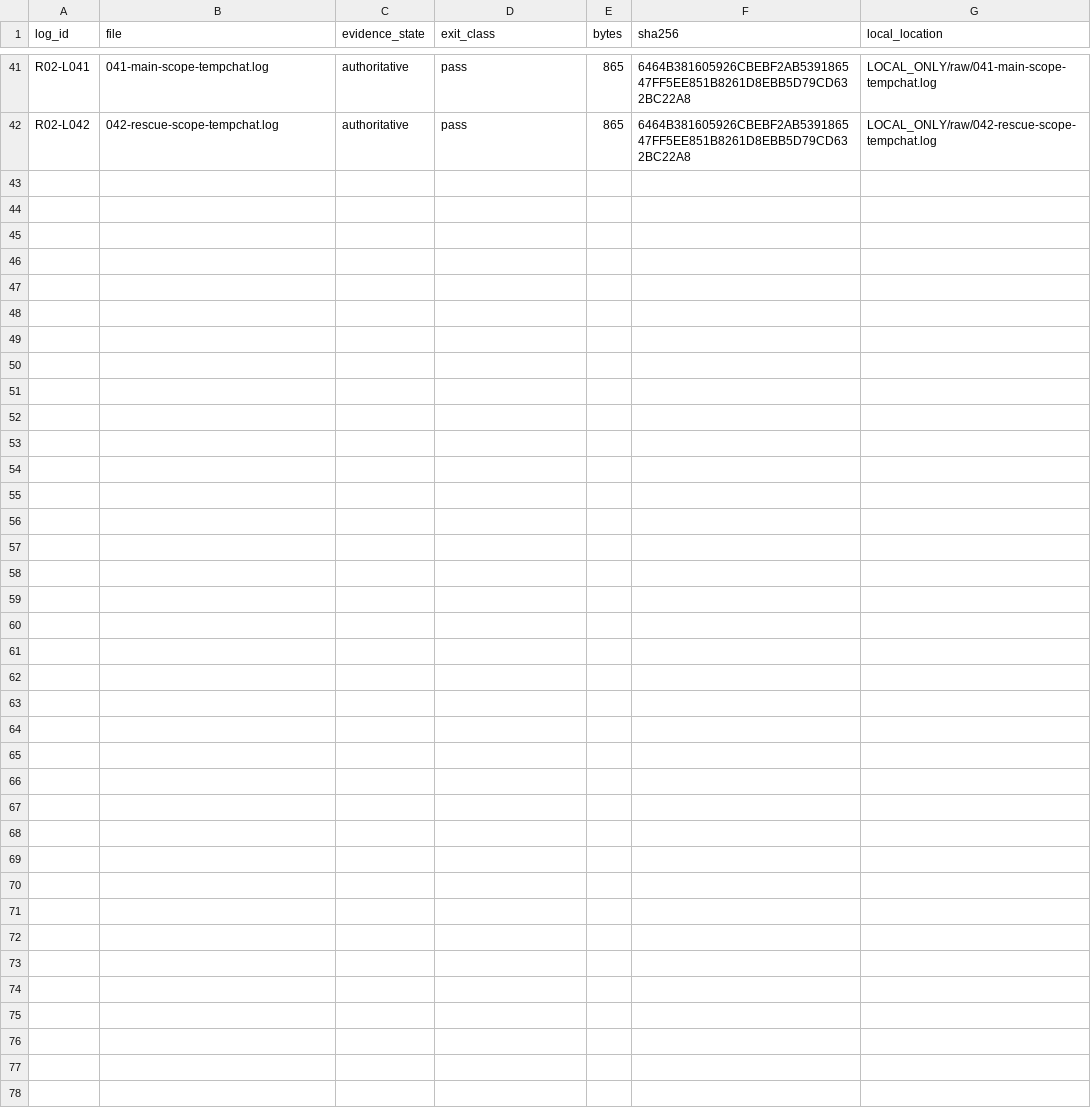
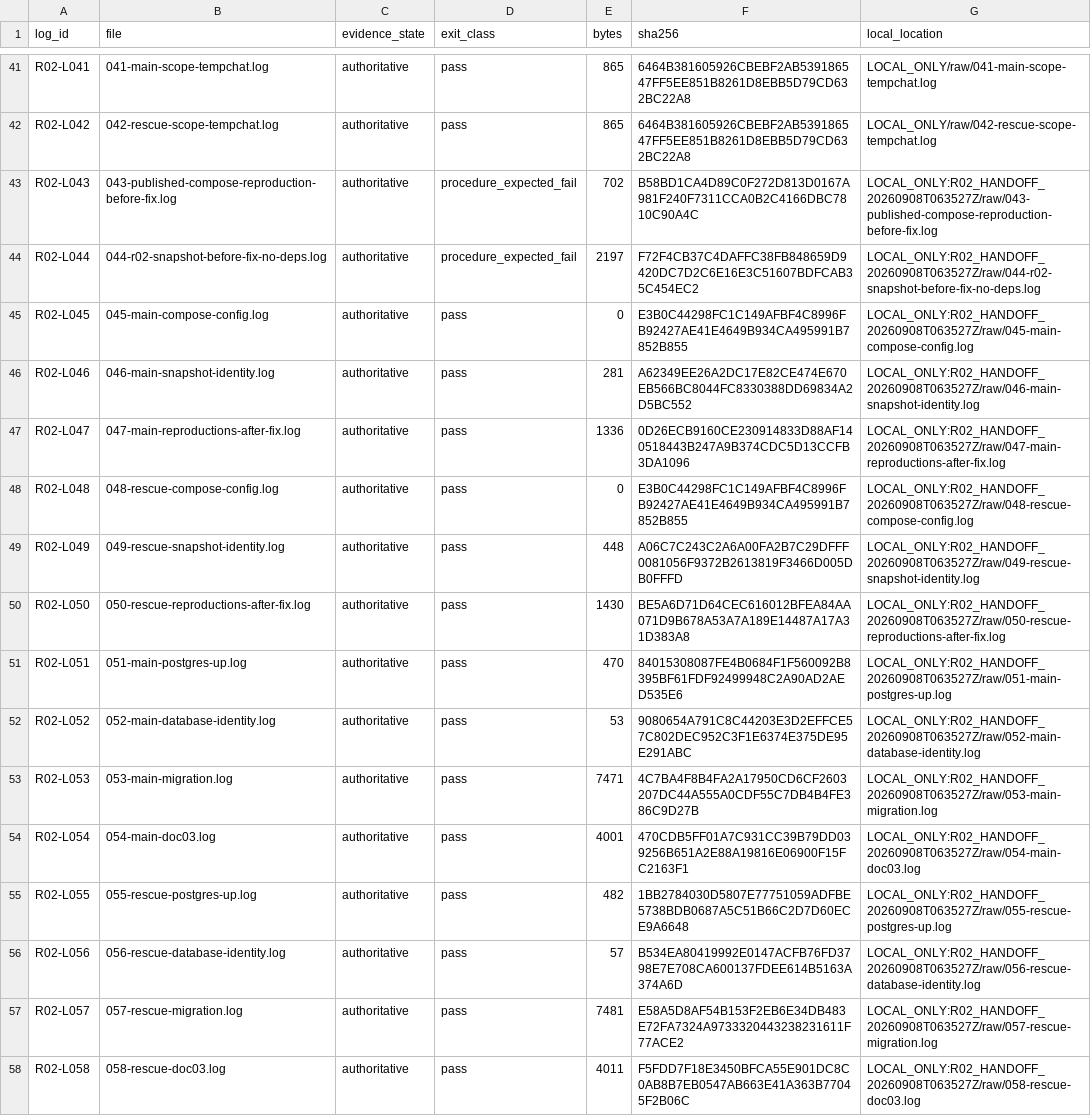
Before and after one commit to domlap94-star/ai-lab-core, a CSV file: docs/recovery/R02_LOG_MANIFEST.csv, drawn as a sheet; only a part is shown, gaps mark what is left out.

Commit message:
Complete R02 handoff reproduction procedure

```diff
--- a/docs/recovery/R02_LOG_MANIFEST.csv
+++ b/docs/recovery/R02_LOG_MANIFEST.csv
@@ -42 +42,17 @@ R02-L041,041-main-scope-tempchat.log,authoritative,pass,865,6464B381605926CBEBF2
 R02-L042,042-rescue-scope-tempchat.log,authoritative,pass,865,6464B381605926CBEBF2AB539186547FF5EE851B8261D8EBB5D79CD632BC22A8,LOCAL_ONLY/raw/042-rescue-scope-tempchat.log
+R02-L043,043-published-compose-reproduction-before-fix.log,authoritative,procedure_expected_fail,702,B58BD1CA4D89C0F272D813D0167A981F240F7311CCA0B2C4166DBC7810C90A4C,LOCAL_ONLY:R02_HANDOFF_20260908T063527Z/raw/043-published-compose-reproduction-before-fix.log
+R02-L044,044-r02-snapshot-before-fix-no-deps.log,authoritative,procedure_expected_fail,2197,F72F4CB37C4DAFFC38FB848659D9420DC7D2C6E16E3C51607BDFCAB35C454EC2,LOCAL_ONLY:R02_HANDOFF_20260908T063527Z/raw/044-r02-snapshot-before-fix-no-deps.log
+R02-L045,045-main-compose-config.log,authoritative,pass,0,E3B0C44298FC1C149AFBF4C8996FB92427AE41E4649B934CA495991B7852B855,LOCAL_ONLY:R02_HANDOFF_20260908T063527Z/raw/045-main-compose-config.log
+R02-L046,046-main-snapshot-identity.log,authoritative,pass,281,A62349EE26A2DC17E82CE474E670EB566BC8044FC8330388DD69834A2D5BC552,LOCAL_ONLY:R02_HANDOFF_20260908T063527Z/raw/046-main-snapshot-identity.log
+R02-L047,047-main-reproductions-after-fix.log,authoritative,pass,1336,0D26ECB9160CE230914833D88AF140518443B247A9B374CDC5D13CCFB3DA1096,LOCAL_ONLY:R02_HANDOFF_20260908T063527Z/raw/047-main-reproductions-after-fix.log
+R02-L048,048-rescue-compose-config.log,authoritative,pass,0,E3B0C44298FC1C149AFBF4C8996FB92427AE41E4649B934CA495991B7852B855,LOCAL_ONLY:R02_HANDOFF_20260908T063527Z/raw/048-rescue-compose-config.log
+R02-L049,049-rescue-snapshot-identity.log,authoritative,pass,448,A06C7C243C2A6A00FA2B7C29DFFF0081056F9372B2613819F3466D005DB0FFFD,LOCAL_ONLY:R02_HANDOFF_20260908T063527Z/raw/049-rescue-snapshot-identity.log
+R02-L050,050-rescue-reproductions-after-fix.log,authoritative,pass,1430,BE5A6D71D64CEC616012BFEA84AA071D9B678A53A7A189E14487A17A31D383A8,LOCAL_ONLY:R02_HANDOFF_20260908T063527Z/raw/050-rescue-reproductions-after-fix.log
+R02-L051,051-main-postgres-up.log,authoritative,pass,470,84015308087FE4B0684F1F560092B8395BF61FDF92499948C2A90AD2AED535E6,LOCAL_ONLY:R02_HANDOFF_20260908T063527Z/raw/051-main-postgres-up.log
+R02-L052,052-main-database-identity.log,authoritative,pass,53,9080654A791C8C44203E3D2EFFCE57C802DEC952C3F1E6374E375DE95E291ABC,LOCAL_ONLY:R02_HANDOFF_20260908T063527Z/raw/052-main-database-identity.log
+R02-L053,053-main-migration.log,authoritative,pass,7471,4C7BA4F8B4FA2A17950CD6CF2603207DC44A555A0CDF55C7DB4B4FE386C9D27B,LOCAL_ONLY:R02_HANDOFF_20260908T063527Z/raw/053-main-migration.log
+R02-L054,054-main-doc03.log,authoritative,pass,4001,470CDB5FF01A7C931CC39B79DD039256B651A2E88A19816E06900F15FC2163F1,LOCAL_ONLY:R02_HANDOFF_20260908T063527Z/raw/054-main-doc03.log
+R02-L055,055-rescue-postgres-up.log,authoritative,pass,482,1BB2784030D5807E77751059ADFBE5738BDB0687A5C51B66C2D7D60ECE9A6648,LOCAL_ONLY:R02_HANDOFF_20260908T063527Z/raw/055-rescue-postgres-up.log
+R02-L056,056-rescue-database-identity.log,authoritative,pass,57,B534EA80419992E0147ACFB76FD3798E7E708CA600137FDEE614B5163A374A6D,LOCAL_ONLY:R02_HANDOFF_20260908T063527Z/raw/056-rescue-database-identity.log
+R02-L057,057-rescue-migration.log,authoritative,pass,7481,E58A5D8AF54B153F2EB6E34DB483E72FA7324A9733320443238231611F77ACE2,LOCAL_ONLY:R02_HANDOFF_20260908T063527Z/raw/057-rescue-migration.log
+R02-L058,058-rescue-doc03.log,authoritative,pass,4011,F5FDD7F18E3450BFCA55E901DC8C0AB8B7EB0547AB663E41A363B77045F2B06C,LOCAL_ONLY:R02_HANDOFF_20260908T063527Z/raw/058-rescue-doc03.log
```
Also changed, not shown: 6 other files.
